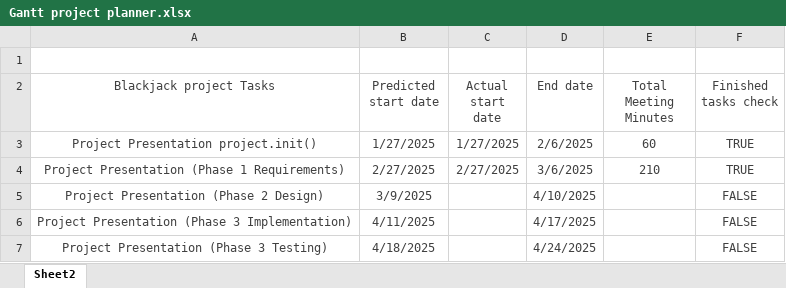
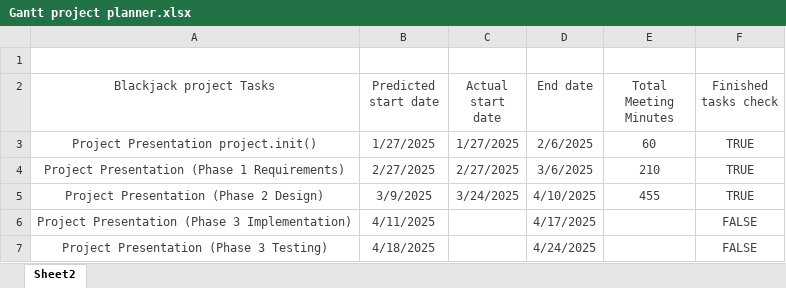
Before and after one commit to bwalldev/CS401_BlackJackGroupProject, an Excel workbook: Gantt project planner.xlsx, sheet Sheet2, drawn as a sheet; only a part is shown; values as stored, in another font and other column widths than the file's, no borders; charts and pictures and table styles not drawn; the diff covers the shown part only; the diff names each change by its address in the sheet, - before the commit and + after, or states it on an @@ line.

```diff
--- a/Gantt project planner.xlsx (sheet Sheet2)
+++ b/Gantt project planner.xlsx (sheet Sheet2)
-C5 (Actual start date): (empty)
+C5 (Actual start date): 3/24/2025
-E5 (Total Meeting Minutes): (empty)
+E5 (Total Meeting Minutes): 455
-F5 (Finished tasks check): FALSE
+F5 (Finished tasks check): TRUE
```
Also changed, not shown: 17 added rows and 12 edited cells elsewhere in this sheet, charts or pictures.
